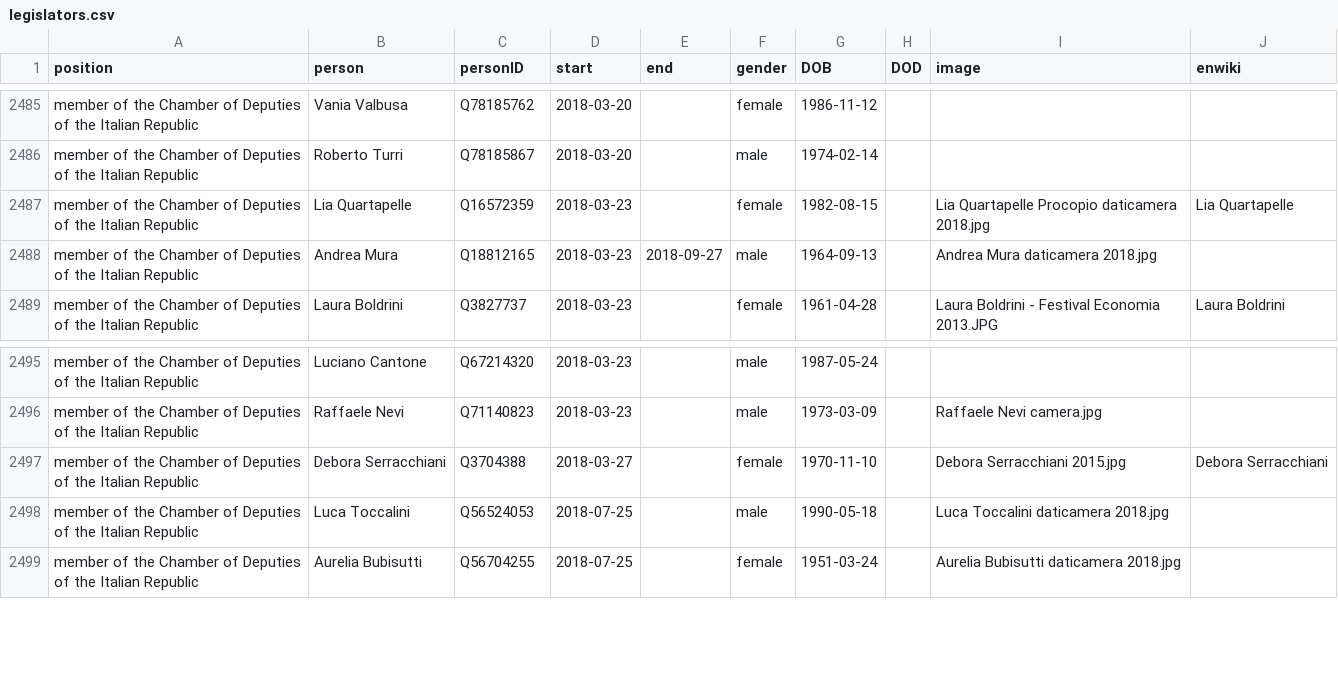
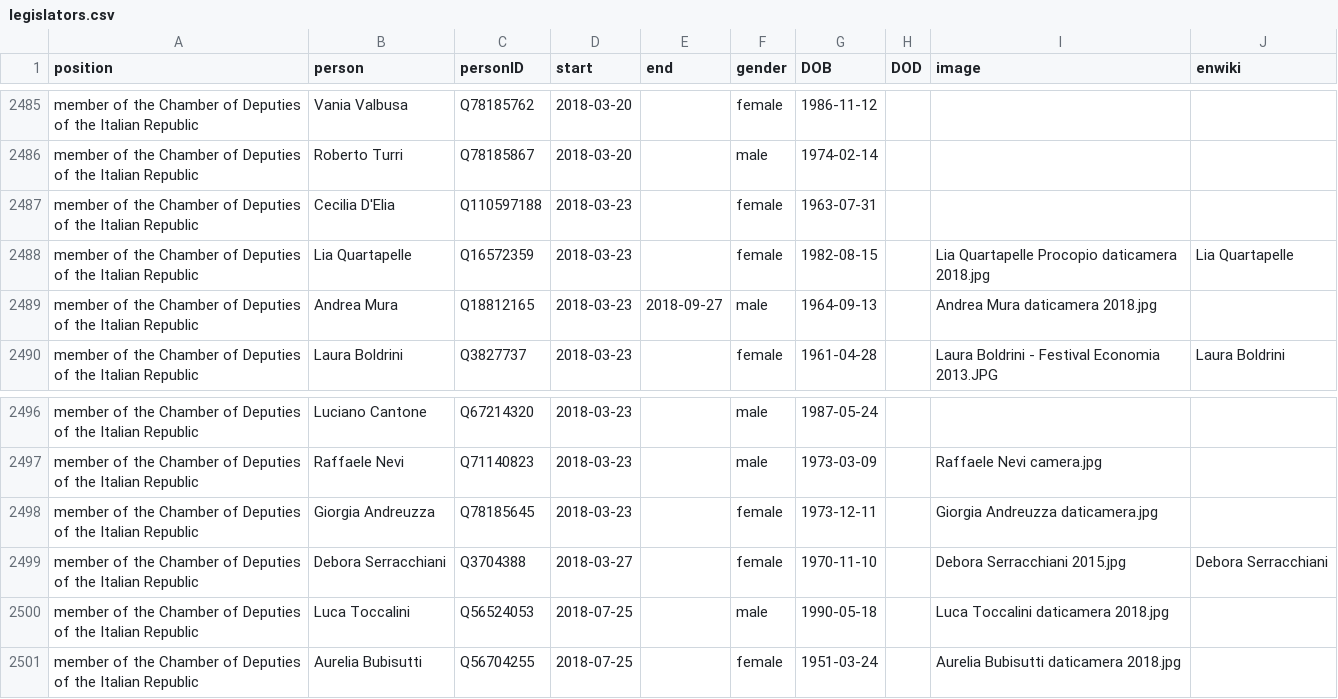
Before and after one commit to every-politician-scrapers/italy-ministers, a CSV file: html/legislators.csv, drawn as a sheet; only a part is shown, gaps mark what is left out.

Commit message:
PCB update

```diff
--- a/html/legislators.csv
+++ b/html/legislators.csv
@@ -2486,2 +2486,3 @@ member of the Chamber of Deputies of the Italian Republic,Vania Valbusa,Q7818576
 member of the Chamber of Deputies of the Italian Republic,Roberto Turri,Q78185867,2018-03-20,,male,1974-02-14,,,
+member of the Chamber of Deputies of the Italian Republic,Cecilia D'Elia,Q110597188,2018-03-23,,female,1963-07-31,,,
 member of the Chamber of Deputies of the Italian Republic,Lia Quartapelle,Q16572359,2018-03-23,,female,1982-08-15,,Lia Quartapelle Procopio daticamera 2018.jpg,Lia Quartapelle
@@ -2496,2 +2497,3 @@ member of the Chamber of Deputies of the Italian Republic,Luciano Cantone,Q67214
 member of the Chamber of Deputies of the Italian Republic,Raffaele Nevi,Q71140823,2018-03-23,,male,1973-03-09,,Raffaele Nevi camera.jpg,
+member of the Chamber of Deputies of the Italian Republic,Giorgia Andreuzza,Q78185645,2018-03-23,,female,1973-12-11,,Giorgia Andreuzza daticamera.jpg,
 member of the Chamber of Deputies of the Italian Republic,Debora Serracchiani,Q3704388,2018-03-27,,female,1970-11-10,,Debora Serracchiani 2015.jpg,Debora Serracchiani
```
